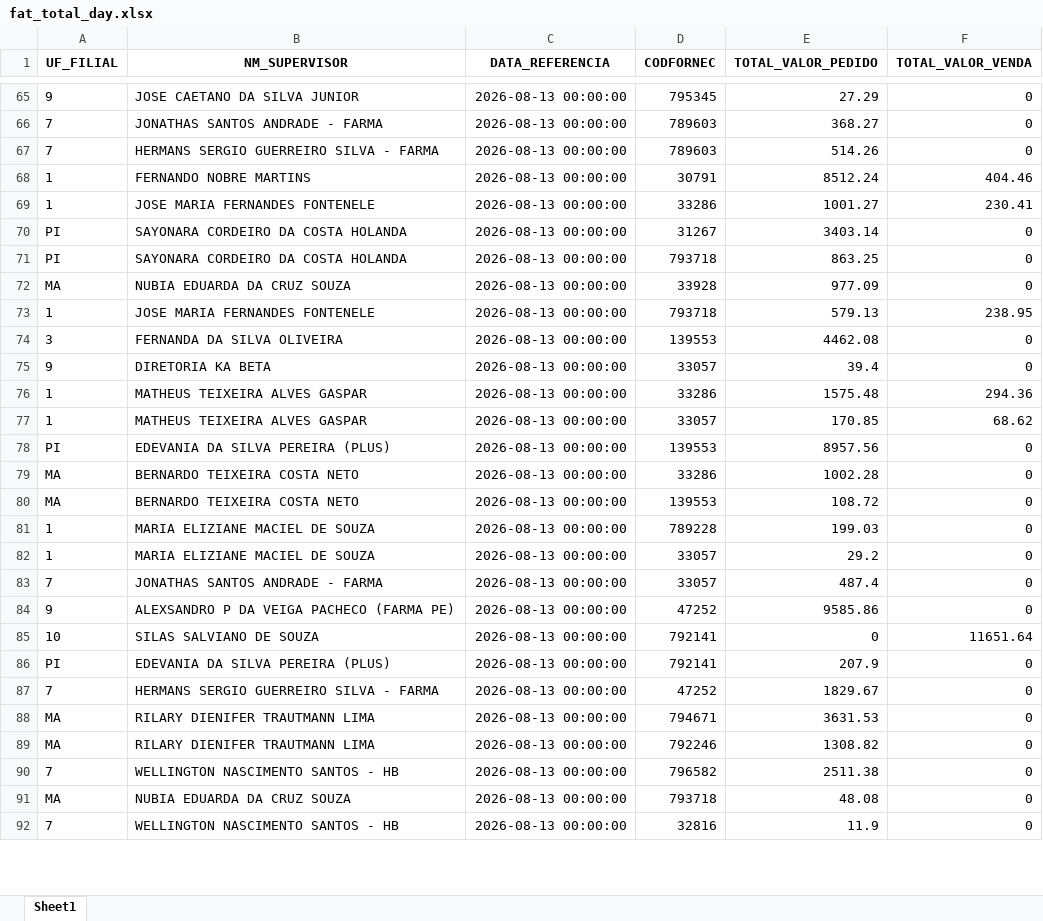
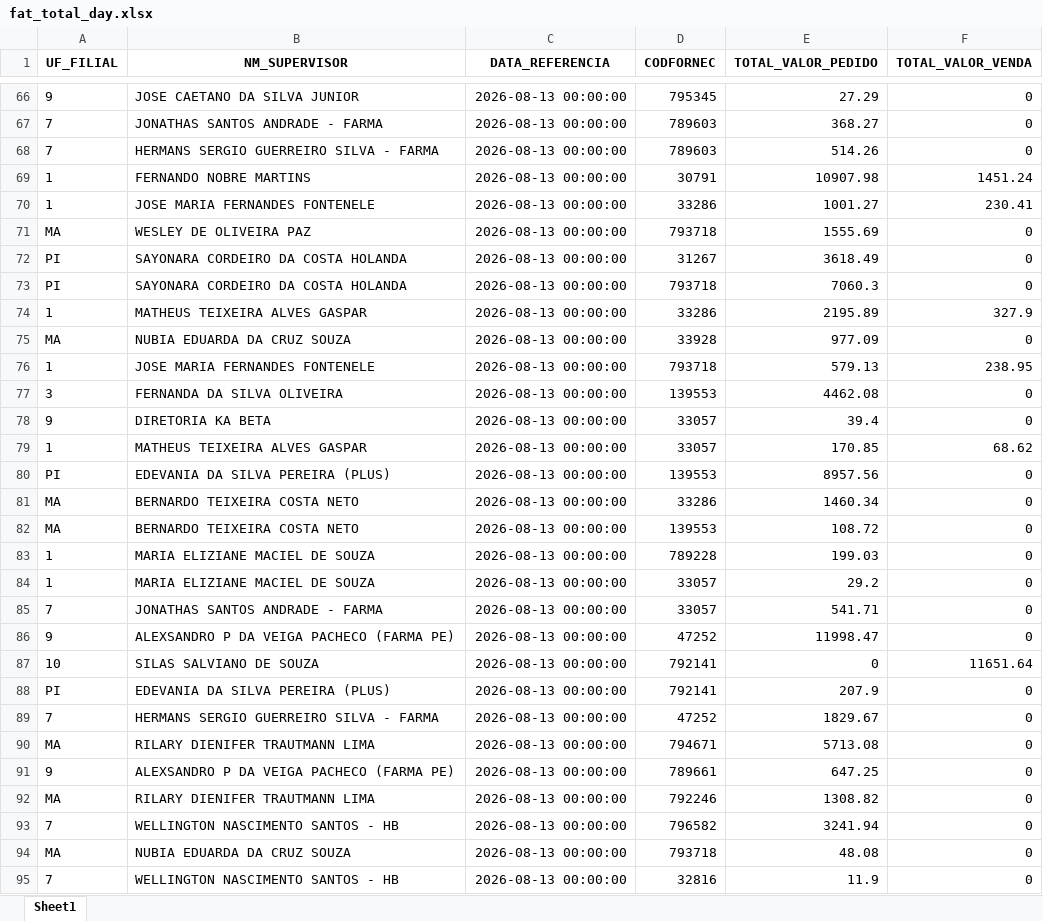
Before and after one commit to RoqueChristian/total_day, an Excel workbook: data/fat_total_day.xlsx, sheet Sheet1, drawn as a sheet; only a part is shown, gaps mark what is left out; values as stored, in another font and other column widths than the file's, no borders; removed rows and columns are numbered as before the commit, all else as after; the diff covers the shown part only; the diff names each change by its address in the sheet, - before the commit and + after, or states it on an @@ line.

Commit message:
chore(data): batch update intraday vendas - 12:52:36

```diff
--- a/data/fat_total_day.xlsx (sheet Sheet1)
+++ b/data/fat_total_day.xlsx (sheet Sheet1)
-E69 (TOTAL_VALOR_PEDIDO): 8512.24
+E69 (TOTAL_VALOR_PEDIDO): 10907.98
-F69 (TOTAL_VALOR_VENDA): 404.46
+F69 (TOTAL_VALOR_VENDA): 1451.24
+row 71: MA | WESLEY DE OLIVEIRA PAZ | 2026-08-13 00:00:00 | 793718 | 1555.69 | 0
-E72 (TOTAL_VALOR_PEDIDO): 3403.14
+E72 (TOTAL_VALOR_PEDIDO): 3618.49
-E73 (TOTAL_VALOR_PEDIDO): 863.25
+E73 (TOTAL_VALOR_PEDIDO): 7060.3
+row 74: 1 | MATHEUS TEIXEIRA ALVES GASPAR | 2026-08-13 00:00:00 | 33286 | 2195.89 | 327.9
-row 76: 1 | MATHEUS TEIXEIRA ALVES GASPAR | 2026-08-13 00:00:00 | 33286 | 1575.48 | 294.36
-E81 (TOTAL_VALOR_PEDIDO): 1002.28
+E81 (TOTAL_VALOR_PEDIDO): 1460.34
-E85 (TOTAL_VALOR_PEDIDO): 487.4
+E85 (TOTAL_VALOR_PEDIDO): 541.71
-E86 (TOTAL_VALOR_PEDIDO): 9585.86
+E86 (TOTAL_VALOR_PEDIDO): 11998.47
-E90 (TOTAL_VALOR_PEDIDO): 3631.53
+E90 (TOTAL_VALOR_PEDIDO): 5713.08
+row 91: 9 | ALEXSANDRO P DA VEIGA PACHECO (FARMA PE) | 2026-08-13 00:00:00 | 789661 | 647.25 | 0
-E93 (TOTAL_VALOR_PEDIDO): 2511.38
+E93 (TOTAL_VALOR_PEDIDO): 3241.94
```
Also changed, not shown: 16 added rows, 11 removed rows and 84 edited cells elsewhere in this sheet.
